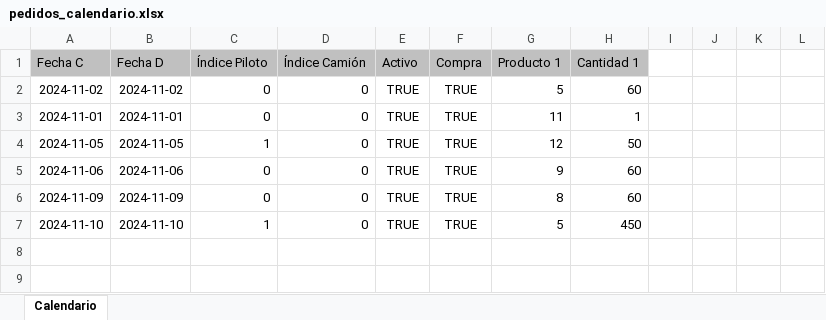
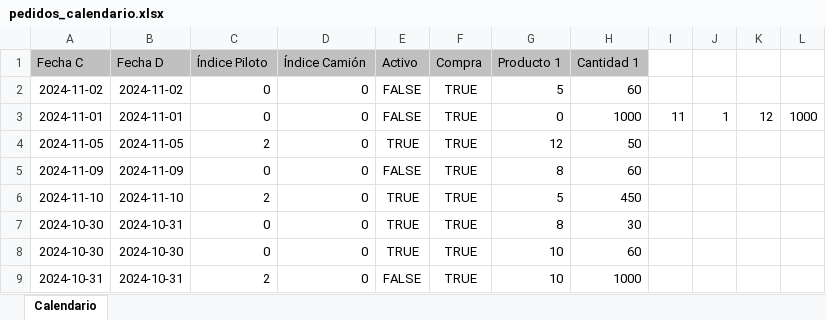
Before and after one commit to pinedahuella/Proyecto-Poo-Dist, an Excel workbook: ProyectoPooDist/excels/pedidos_calendario.xlsx, sheet Calendario, drawn as a sheet; values as stored, in another font and other column widths than the file's, no borders; removed rows and columns are numbered as before the commit, all else as after; the diff names each change by its address in the sheet, - before the commit and + after, or states it on an @@ line.

```diff
--- a/ProyectoPooDist/excels/pedidos_calendario.xlsx (sheet Calendario)
+++ b/ProyectoPooDist/excels/pedidos_calendario.xlsx (sheet Calendario)
-E2:E3 (Activo): TRUE
+E2:E3 (Activo): FALSE
-G3 (Producto 1): 11
+G3 (Producto 1): 0
-H3 (Cantidad 1): 1
+H3 (Cantidad 1): 1000
-I3: (empty)
+I3: 11
-J3: (empty)
+J3: 1
-K3: (empty)
+K3: 12
-L3: (empty)
+L3: 1000
-C4 (Índice Piloto): 1
+C4 (Índice Piloto): 2
-row 5: 2024-11-06 | 2024-11-06 | 0 | 0 | TRUE | TRUE | 9 | 60
-E5 (Activo): TRUE
+E5 (Activo): FALSE
-C6 (Índice Piloto): 1
+C6 (Índice Piloto): 2
+row 7: 2024-10-30 | 2024-10-31 | 0 | 0 | TRUE | TRUE | 8 | 30
+row 8: 2024-10-30 | 2024-10-30 | 0 | 0 | TRUE | TRUE | 10 | 60
+row 9: 2024-10-31 | 2024-10-31 | 2 | 0 | FALSE | TRUE | 10 | 1000
```
Also changed, not shown: ProyectoPooDist/excels/LOGGIN.xlsx, ProyectoPooDist/excels/creditos.xlsx, 8 other files.
